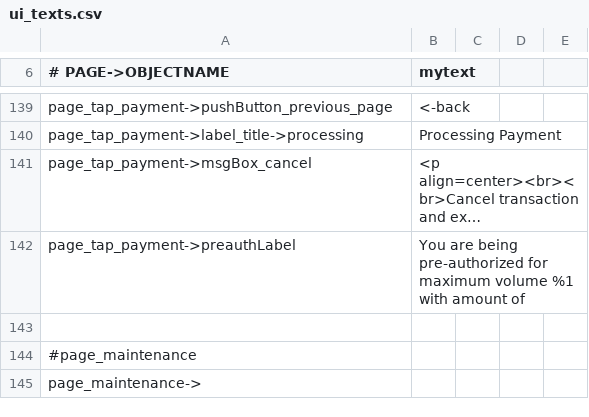
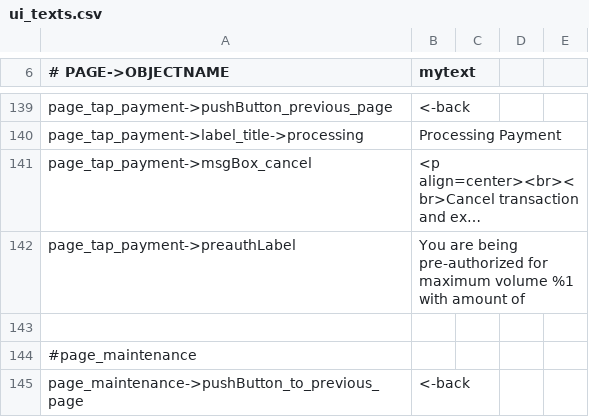
Before and after one commit to opensoapstand/station_computer, a CSV file: ui/references/templates/default/ui_texts.csv, drawn as a sheet; only a part is shown, gaps mark what is left out; long unchanged cells end in ….

Commit message:
add page_maintenance to .csv

```diff
--- a/ui/references/templates/default/ui_texts.csv
+++ b/ui/references/templates/default/ui_texts.csv
@@ -144,2 +144,2 @@ page_tap_payment->preauthLabel,You are being pre-authorized for maximum volume %
 #page_maintenance
-page_maintenance->
+page_maintenance->pushButton_to_previous_page,<-back
```
Also changed, not shown: 2 other files.
